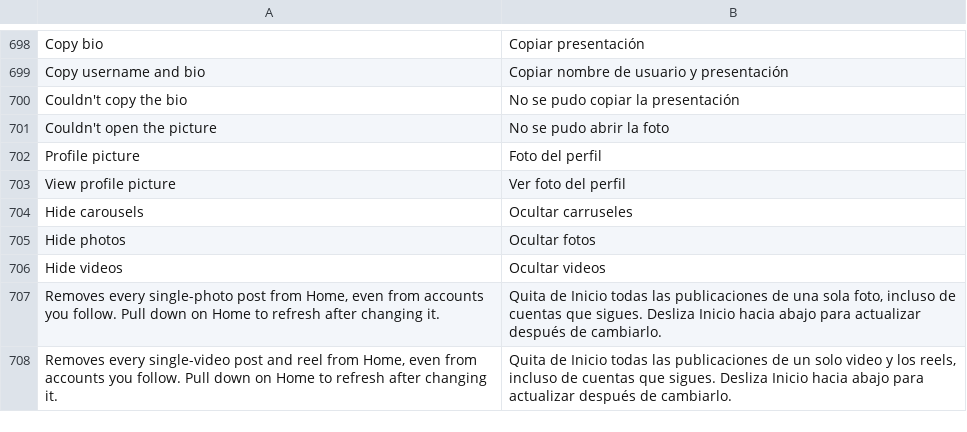
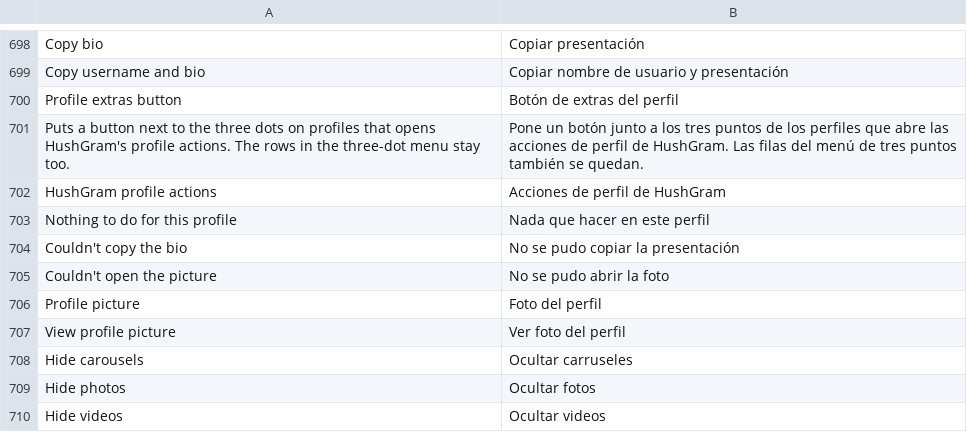
Before and after one commit to Aholicknight/HushGram, a TSV file: extensions/shared/library/src/main/l10n/es.tsv, drawn as a sheet; only a part is shown, gaps mark what is left out; the shorter side is filled out with more unchanged rows.

```diff
--- a/extensions/shared/library/src/main/l10n/es.tsv
+++ b/extensions/shared/library/src/main/l10n/es.tsv
@@ -699,2 +699,6 @@ Copy bio	Copiar presentación
 Copy username and bio	Copiar nombre de usuario y presentación
+Profile extras button	Botón de extras del perfil
+Puts a button next to the three dots on profiles that opens HushGram's profile actions. The rows in the three-dot menu stay too.	Pone un botón junto a los tres puntos de los perfiles que abre las acciones de perfil de HushGram. Las filas del menú de tres puntos también se quedan.
+HushGram profile actions	Acciones de perfil de HushGram
+Nothing to do for this profile	Nada que hacer en este perfil
 Couldn't copy the bio	No se pudo copiar la presentación
```
Also changed, not shown: extensions/shared/library/src/main/l10n/de.tsv, extensions/shared/library/src/main/l10n/it.tsv, 18 other files.
